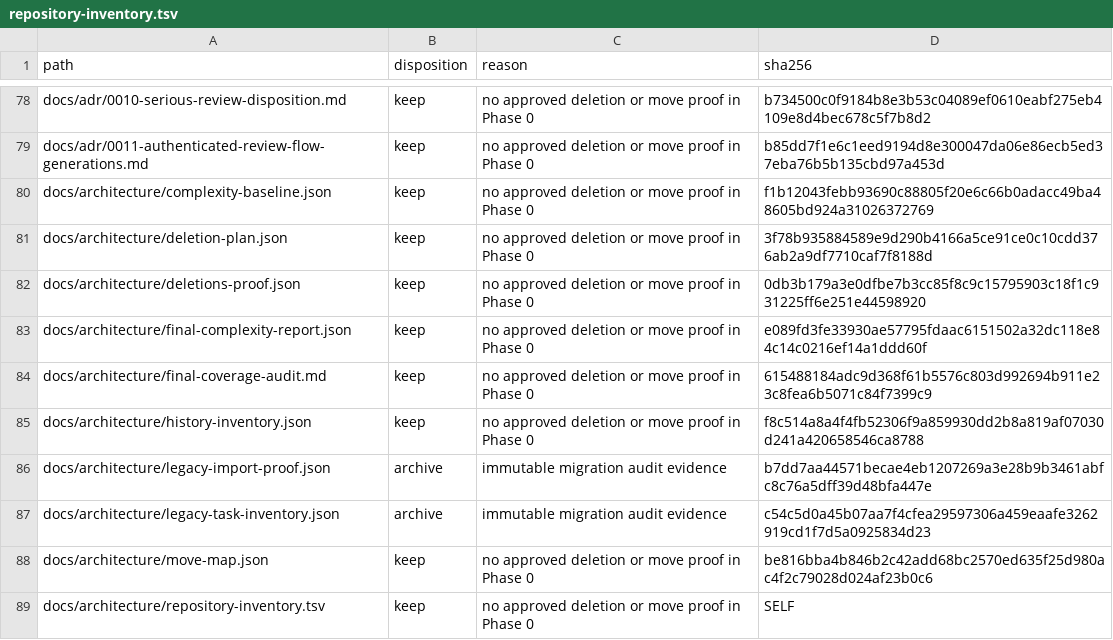
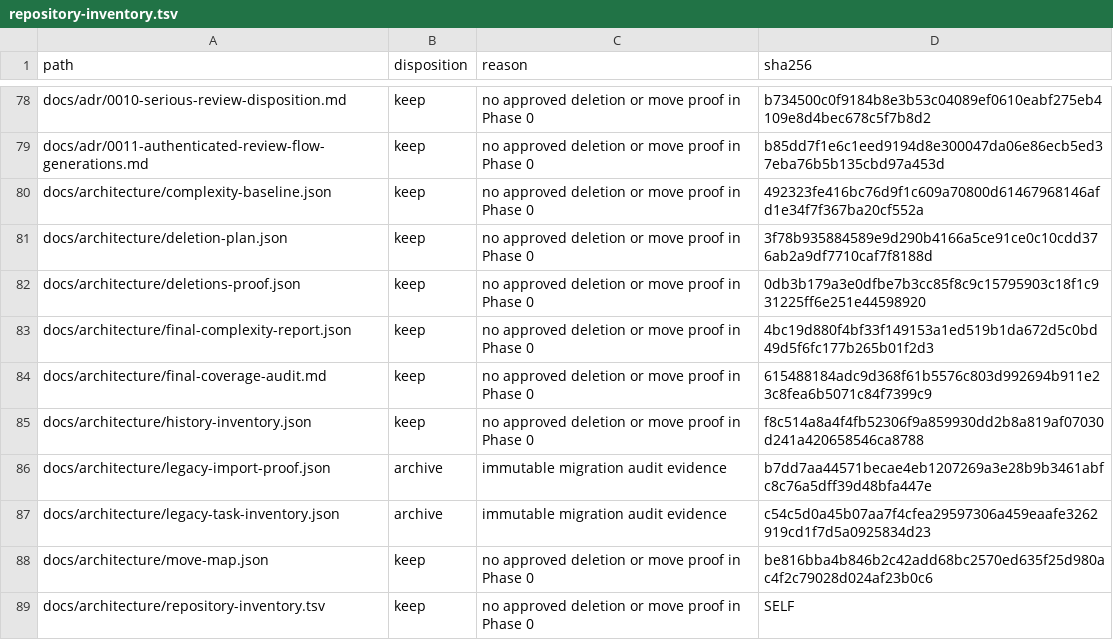
Before and after one commit to Hugh4424/workflowhub, a TSV file: docs/architecture/repository-inventory.tsv, drawn as a sheet; only a part is shown, gaps mark what is left out.

Commit message:
chore: refresh architecture reports

```diff
--- a/docs/architecture/repository-inventory.tsv
+++ b/docs/architecture/repository-inventory.tsv
@@ -79,6 +79,6 @@ docs/adr/0010-serious-review-disposition.md	keep	no approved deletion or move pr
 docs/adr/0011-authenticated-review-flow-generations.md	keep	no approved deletion or move proof in Phase 0	b85dd7f1e6c1eed9194d8e300047da06e86ecb5ed37eba76b5b135cbd97a453d
-docs/architecture/complexity-baseline.json	keep	no approved deletion or move proof in Phase 0	f1b12043febb93690c88805f20e6c66b0adacc49ba48605bd924a31026372769
+docs/architecture/complexity-baseline.json	keep	no approved deletion or move proof in Phase 0	492323fe416bc76d9f1c609a70800d61467968146afd1e34f7f367ba20cf552a
 docs/architecture/deletion-plan.json	keep	no approved deletion or move proof in Phase 0	3f78b935884589e9d290b4166a5ce91ce0c10cdd376ab2a9df7710caf7f8188d
 docs/architecture/deletions-proof.json	keep	no approved deletion or move proof in Phase 0	0db3b179a3e0dfbe7b3cc85f8c9c15795903c18f1c931225ff6e251e44598920
-docs/architecture/final-complexity-report.json	keep	no approved deletion or move proof in Phase 0	e089fd3fe33930ae57795fdaac6151502a32dc118e84c14c0216ef14a1ddd60f
+docs/architecture/final-complexity-report.json	keep	no approved deletion or move proof in Phase 0	4bc19d880f4bf33f149153a1ed519b1da672d5c0bd49d5f6fc177b265b01f2d3
 docs/architecture/final-coverage-audit.md	keep	no approved deletion or move proof in Phase 0	615488184adc9d368f61b5576c803d992694b911e23c8fea6b5071c84f7399c9
```
Also changed, not shown: 2 other files.
